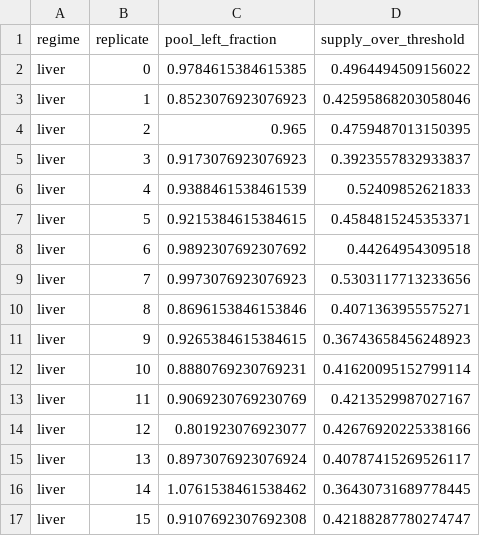
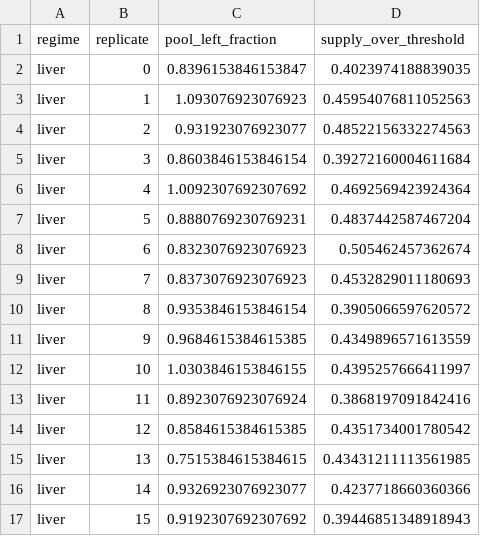
Before and after one commit to Danpc11/Ogrow, a CSV file: source_data/Fig1closed_regime_map.csv, drawn as a sheet; only a part is shown; the diff covers the shown part only.

```diff
--- a/source_data/Fig1closed_regime_map.csv
+++ b/source_data/Fig1closed_regime_map.csv
@@ -1,17 +1,17 @@
 regime,replicate,pool_left_fraction,supply_over_threshold
-liver,0,0.9784615384615385,0.4964494509156022
-liver,1,0.8523076923076923,0.42595868203058046
-liver,2,0.965,0.4759487013150395
-liver,3,0.9173076923076923,0.3923557832933837
-liver,4,0.9388461538461539,0.52409852621833
-liver,5,0.9215384615384615,0.4584815245353371
-liver,6,0.9892307692307692,0.44264954309518
-liver,7,0.9973076923076923,0.5303117713233656
-liver,8,0.8696153846153846,0.4071363955575271
-liver,9,0.9265384615384615,0.36743658456248923
-liver,10,0.8880769230769231,0.41620095152799114
-liver,11,0.9069230769230769,0.4213529987027167
-liver,12,0.801923076923077,0.42676920225338166
-liver,13,0.8973076923076924,0.40787415269526117
-liver,14,1.0761538461538462,0.36430731689778445
-liver,15,0.9107692307692308,0.42188287780274747
+liver,0,0.8396153846153847,0.4023974188839035
+liver,1,1.093076923076923,0.45954076811052563
+liver,2,0.931923076923077,0.48522156332274563
+liver,3,0.8603846153846154,0.39272160004611684
+liver,4,1.0092307692307692,0.4692569423924364
+liver,5,0.8880769230769231,0.4837442587467204
+liver,6,0.8323076923076923,0.505462457362674
+liver,7,0.8373076923076923,0.4532829011180693
+liver,8,0.9353846153846154,0.3905066597620572
+liver,9,0.9684615384615385,0.4349896571613559
+liver,10,1.0303846153846155,0.4395257666411997
+liver,11,0.8923076923076924,0.3868197091842416
+liver,12,0.8584615384615385,0.4351734001780542
+liver,13,0.7515384615384615,0.43431211113561985
+liver,14,0.9326923076923077,0.4237718660360366
+liver,15,0.9192307692307692,0.39446851348918943
```
Also changed, not shown: 74 edited cells elsewhere in this file, source_data/Fig5_robustness_contrast.csv, 15 other files.
